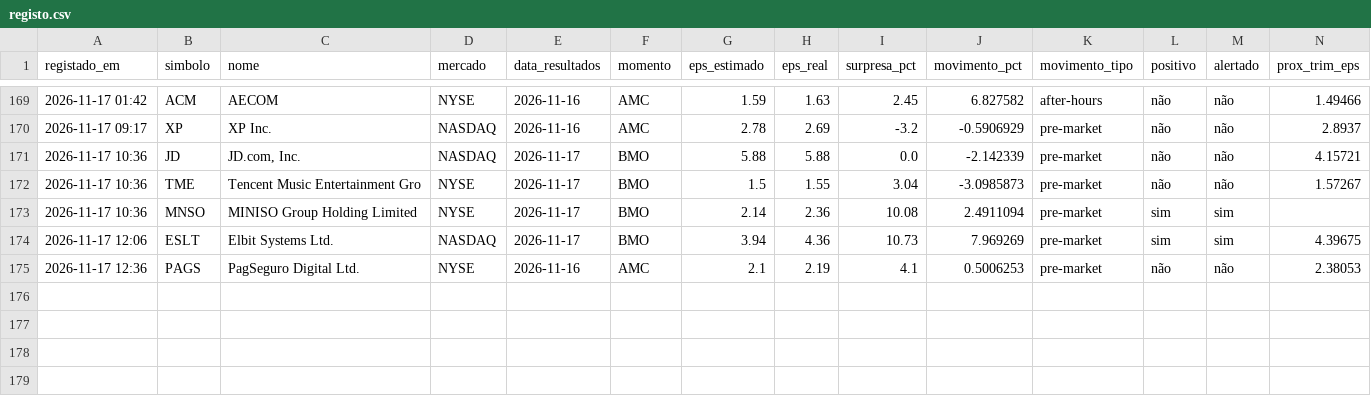
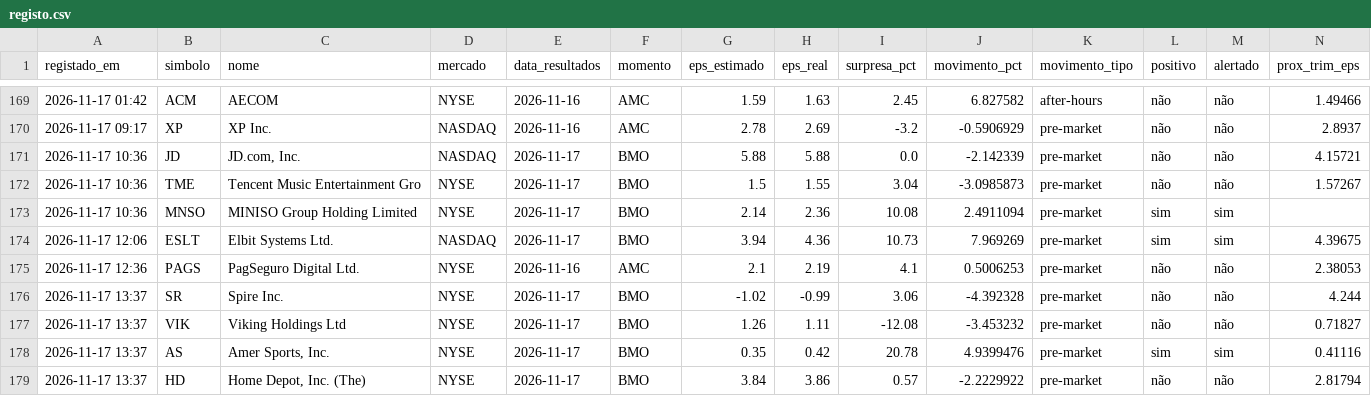
Before and after one commit to luispereira1999/bot-resultados, a CSV file: data/registo.csv, drawn as a sheet; only a part is shown, gaps mark what is left out; rows hold the shown columns only; the diff names each change by its address in the sheet, - before the commit and + after, or states it on an @@ line.

```diff
--- a/data/registo.csv
+++ b/data/registo.csv
+row 176: 2026-11-17 13:37 | SR | Spire Inc. | NYSE | 2026-11-17 | BMO | -1.02 | -0.99 | 3.06 | -4.392328 | pre-market | não | não | 4.244
+row 177: 2026-11-17 13:37 | VIK | Viking Holdings Ltd | NYSE | 2026-11-17 | BMO | 1.26 | 1.11 | -12.08 | -3.453232 | pre-market | não | não | 0.71827
+row 178: 2026-11-17 13:37 | AS | Amer Sports, Inc. | NYSE | 2026-11-17 | BMO | 0.35 | 0.42 | 20.78 | 4.9399476 | pre-market | sim | sim | 0.41116
+row 179: 2026-11-17 13:37 | HD | Home Depot, Inc. (The) | NYSE | 2026-11-17 | BMO | 3.84 | 3.86 | 0.57 | -2.2229922 | pre-market | não | não | 2.81794
```
Also changed, not shown: 1 other file.
